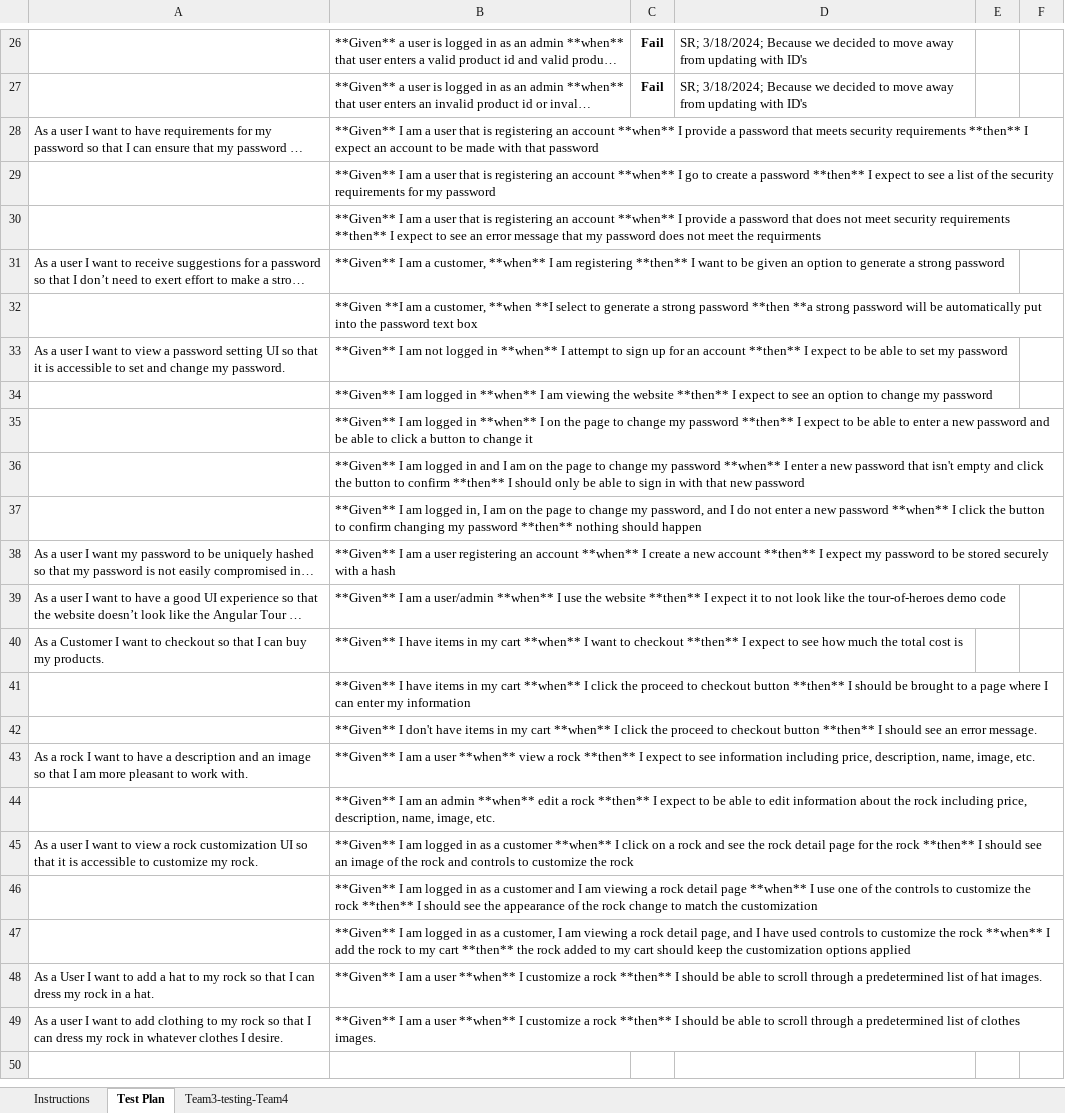
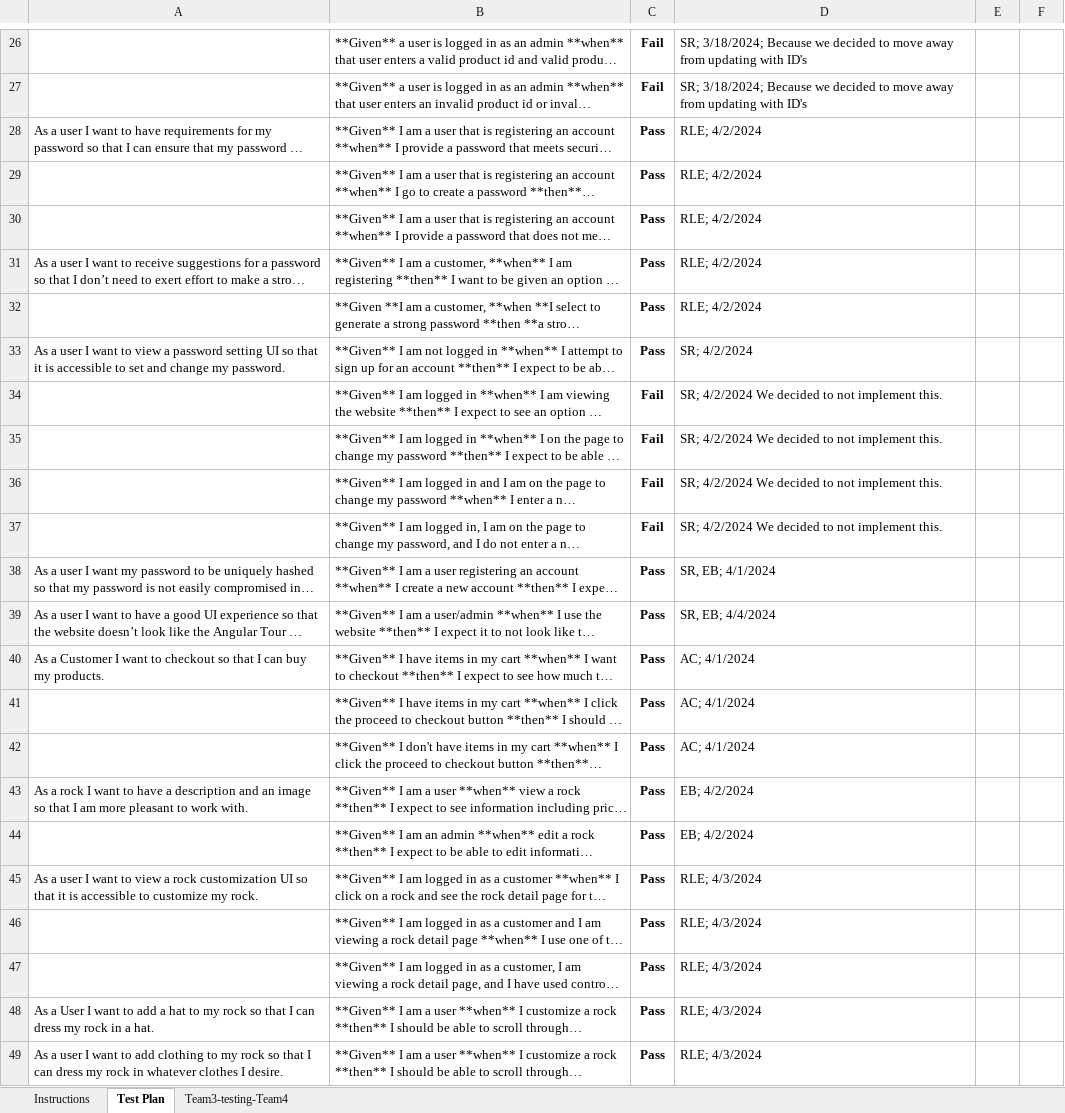
Before and after one commit to alexcarron/rock-estore, an Excel workbook: etc/Acceptance Test Plan.xlsx, sheet Test Plan, drawn as a sheet; only a part is shown, gaps mark what is left out; long unchanged cells end in …; values as stored, in another font and other column widths than the file's, no borders; conditional formats not drawn; the diff names each change by its address in the sheet, - before the commit and + after, or states it on an @@ line.

Commit message:
Updated acceptance test plan

```diff
--- a/etc/Acceptance Test Plan.xlsx (sheet Test Plan)
+++ b/etc/Acceptance Test Plan.xlsx (sheet Test Plan)
-C28:C33: (empty)
+C28:C33: Pass
-D28:D32: (empty)
+D28:D32: RLE; 4/2/2024
-D33: (empty)
+D33: SR; 4/2/2024
-C34:C37: (empty)
+C34:C37: Fail
-D34:D37: (empty)
+D34:D37: SR; 4/2/2024 We decided to not implement this.
-C38:C49: (empty)
+C38:C49: Pass
-D38: (empty)
+D38: SR, EB; 4/1/2024
-D39: (empty)
+D39: SR, EB; 4/4/2024
-D40:D42: (empty)
+D40:D42: AC; 4/1/2024
-D43:D44: (empty)
+D43:D44: EB; 4/2/2024
-D45:D49: (empty)
+D45:D49: RLE; 4/3/2024
```
